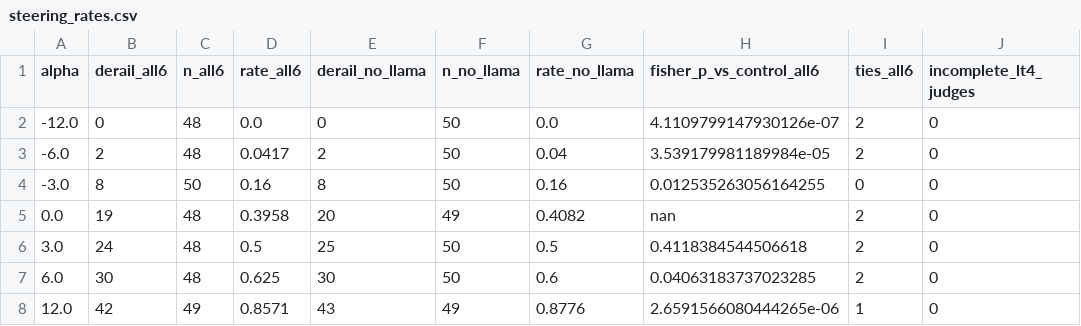
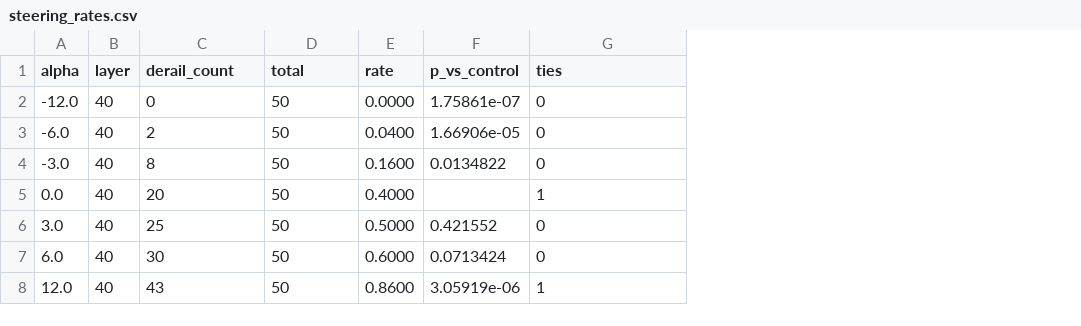
Before and after one commit to alijalalkamali/trace, a CSV file: results/interp/steering_rates.csv, drawn as a sheet; removed rows and columns are numbered as before the commit, all else as after; the diff names each change by its address in the sheet, - before the commit and + after, or states it on an @@ line.

```diff
--- a/results/interp/steering_rates.csv
+++ b/results/interp/steering_rates.csv
-column B (derail_all6), rows 2-8: 0 | 2 | 8 | 19 | 24 | 30 | 42
-column C (n_all6), rows 2-8: 48 | 48 | 50 | 48 | 48 | 48 | 49
-column D (rate_all6), rows 2-8: 0.0 | 0.0417 | 0.16 | 0.3958 | 0.5 | 0.625 | 0.8571
+column B (layer), rows 2-8: all 40
-column G (rate_no_llama), rows 2-8: 0.0 | 0.04 | 0.16 | 0.4082 | 0.5 | 0.6 | 0.8776
-column H (fisher_p_vs_control_all6), rows 2-8: 4.1109799147930126e-07 | 3.539179981189984e-05 | 0.012535263056164255 | nan | 0.4118384544506618 | 0.04063183737023285 | 2.6591566080444265e-06
-column I (ties_all6), rows 2-8: 2 | 2 | 0 | 2 | 2 | 2 | 1
+column E (rate), rows 2-8: 0.0000 | 0.0400 | 0.1600 | 0.4000 | 0.5000 | 0.6000 | 0.8600
+column F (p_vs_control), rows 2-8: 1.75861e-07 | 1.66906e-05 | 0.0134822 |  | 0.421552 | 0.0713424 | 3.05919e-06
-C1: derail_no_llama
+C1: derail_count
-D1: n_no_llama
+D1: total
-G1: incomplete_lt4_judges
+G1: ties
-D5 (total): 49
+D5 (total): 50
-G5 (ties): 0
+G5 (ties): 1
-D8 (total): 49
+D8 (total): 50
-G8 (ties): 0
+G8 (ties): 1
```
Also changed, not shown: results/interp/steering_rates_per_item.csv, 19 other files.
